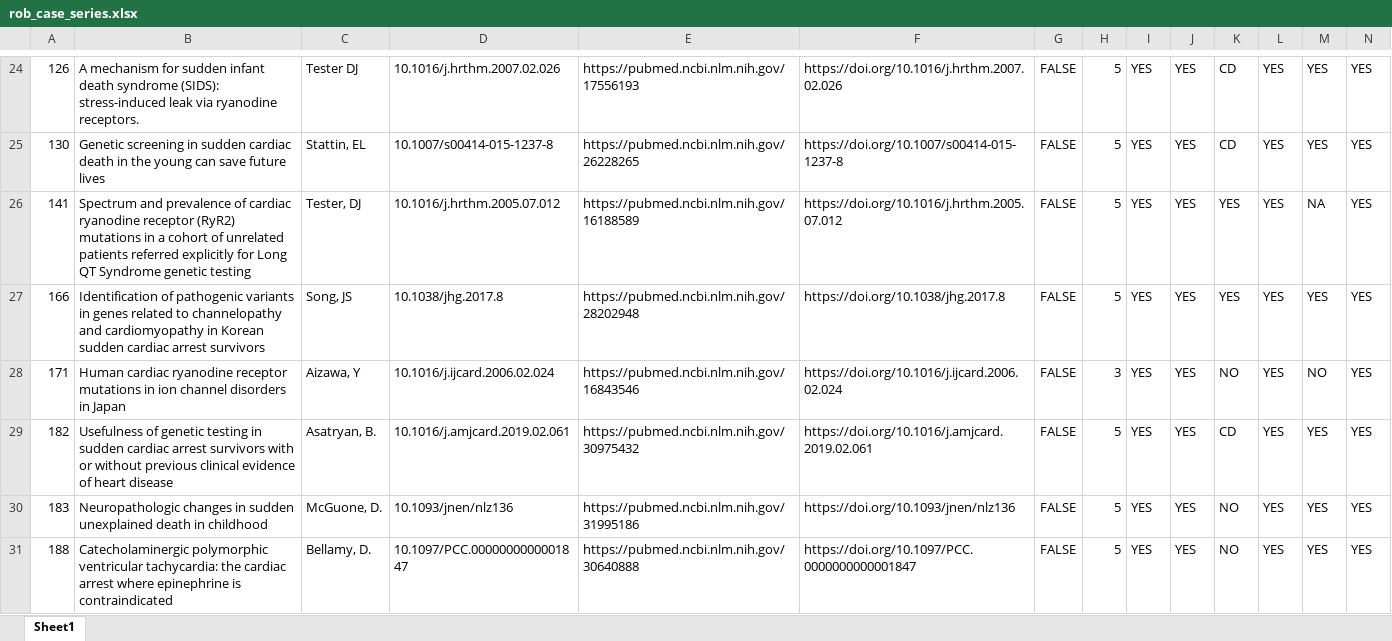
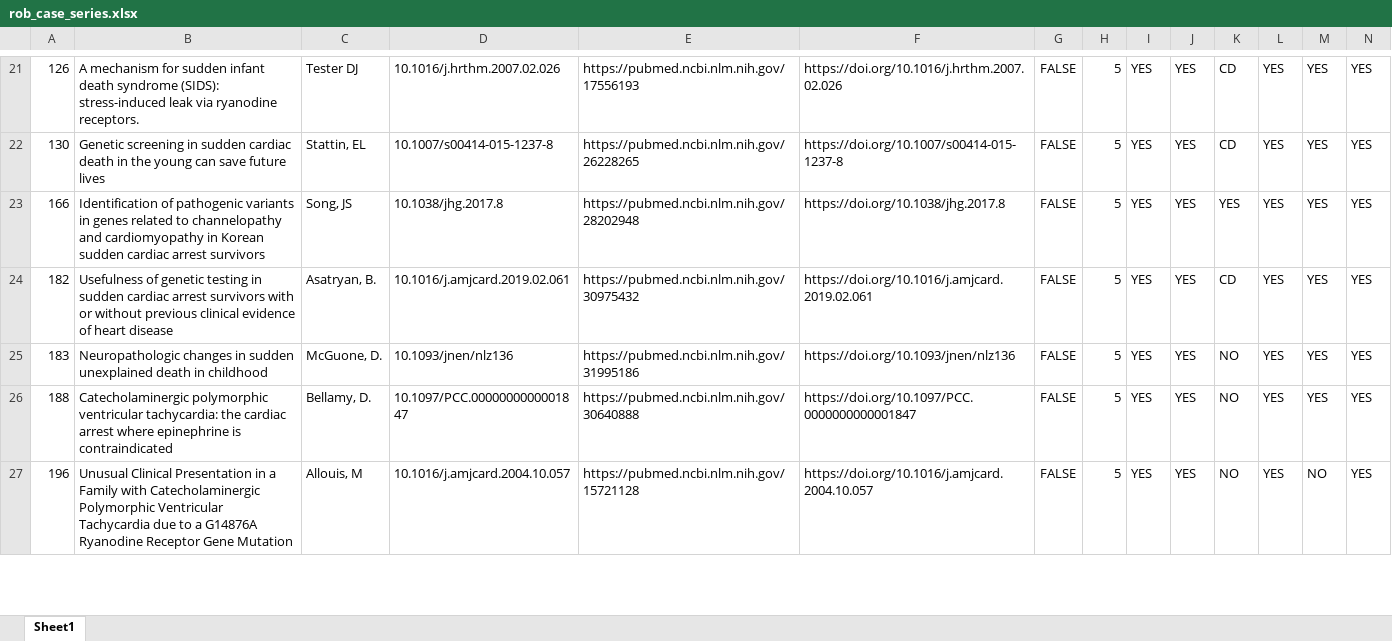
Before and after one commit to alexdaiii/cpvt_database_analysis, an Excel workbook: analysis/data_commit/rob_analysis/rob_case_series.xlsx, sheet Sheet1, drawn as a sheet; only a part is shown, gaps mark what is left out; the shorter side is filled out with more unchanged rows; values as stored, in another font and other column widths than the file's, no borders; rows hold the shown columns only; the diff covers the shown part only; the diff names each change by its address in the sheet, - before the commit and + after, or states it on an @@ line.

```diff
--- a/analysis/data_commit/rob_analysis/rob_case_series.xlsx (sheet Sheet1)
+++ b/analysis/data_commit/rob_analysis/rob_case_series.xlsx (sheet Sheet1)
-row 26: 141 | Spectrum and prevalence of cardiac ryanodine receptor (RyR2) mutations in a cohort of unrelated patients referred explicitly for Long QT Syndrome genetic testing | Tester, DJ | 10.1016/j.hrthm.2005.07.012 | https://pubmed.ncbi.nlm.nih.gov/16188589 | https://doi.org/10.1016/j.hrthm.2005.07.012 | FALSE | 5 | YES | YES | YES | YES | NA | YES
-row 28: 171 | Human cardiac ryanodine receptor mutations in ion channel disorders in Japan | Aizawa, Y | 10.1016/j.ijcard.2006.02.024 | https://pubmed.ncbi.nlm.nih.gov/16843546 | https://doi.org/10.1016/j.ijcard.2006.02.024 | FALSE | 3 | YES | YES | NO | YES | NO | YES
```
Also changed, not shown: 10 removed rows and 2 edited cells elsewhere in this sheet, formulas that keep their value, analysis/data_commit/rob_analysis/others.xlsx, analysis/data_commit/rob_analysis/rob_case_control.xlsx, 12 other files.
